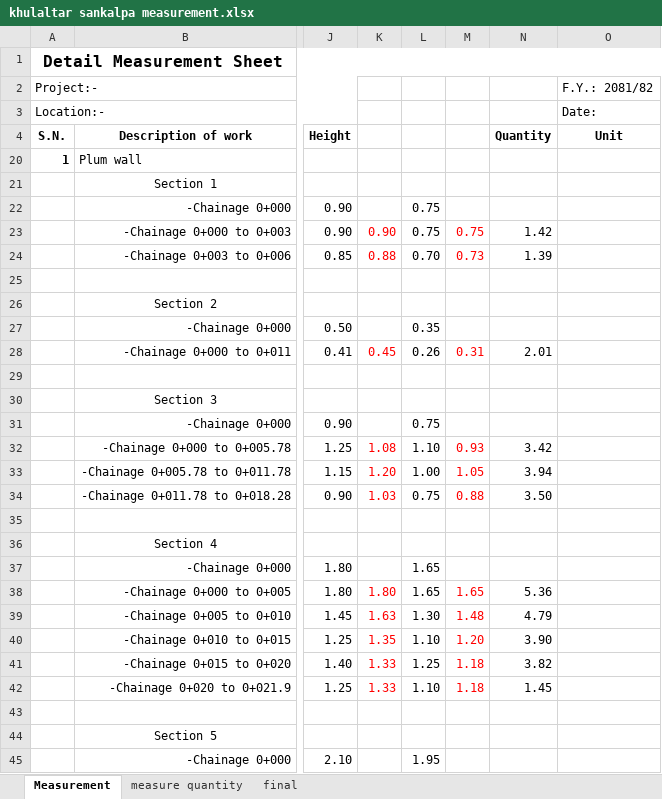
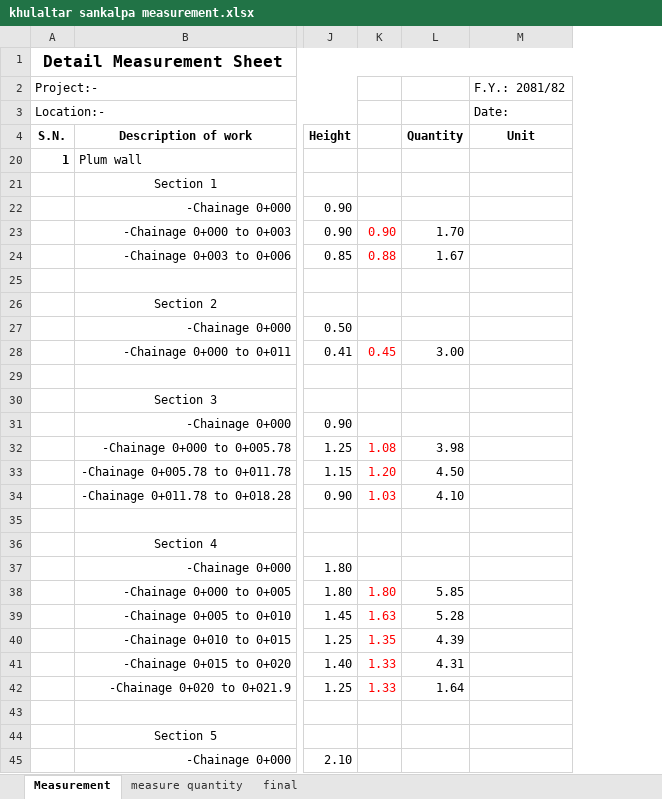
Before and after one commit to suwalcrystal/ofc, an Excel workbook: ofc/estimates/nabin sir/khulaltar sankalpa measurement.xlsx, sheet Measurement, drawn as a sheet; only a part is shown, gaps mark what is left out; values as stored, in another font and other column widths than the file's, no borders; removed rows and columns are numbered as before the commit, all else as after; the diff covers the shown part only; the diff names each change by its address in the sheet, - before the commit and + after, or states it on an @@ line.

```diff
--- a/ofc/estimates/nabin sir/khulaltar sankalpa measurement.xlsx (sheet Measurement)
+++ b/ofc/estimates/nabin sir/khulaltar sankalpa measurement.xlsx (sheet Measurement)
-column L, rows 22-45: 0.75 | 0.75 | 0.70 |  |  | 0.35 | 0.26 |  |  | 0.75 | 1.10 | 1.00 | 0.75 |  |  | 1.65 | 1.65 | 1.30 | 1.10 | 1.25 | 1.10 |  |  | 1.95
-column M, rows 23-42: 0.75 | 0.73 |  |  |  | 0.31 |  |  |  | 0.93 | 1.05 | 0.88 |  |  |  | 1.65 | 1.48 | 1.20 | 1.18 | 1.18
-L23 (Quantity): 1.42
+L23 (Quantity): 1.70
-L24 (Quantity): 1.39
+L24 (Quantity): 1.67
-L28 (Quantity): 2.01
+L28 (Quantity): 3.00
-L32 (Quantity): 3.42
+L32 (Quantity): 3.98
-L33 (Quantity): 3.94
+L33 (Quantity): 4.50
-L34 (Quantity): 3.50
+L34 (Quantity): 4.10
-L38 (Quantity): 5.36
+L38 (Quantity): 5.85
-L39 (Quantity): 4.79
+L39 (Quantity): 5.28
-L40 (Quantity): 3.90
+L40 (Quantity): 4.39
-L41 (Quantity): 3.82
+L41 (Quantity): 4.31
-L42 (Quantity): 1.45
+L42 (Quantity): 1.64
```
Also changed, not shown: 10 edited cells elsewhere in this sheet, sheet final, ofc/Rate analysis/For-all-Road-rate-analysis-81-82-shankharapur-as-per-dor-norms.xlsx, ofc/estimates/bhaipari/V_pashikhel gravel baato.xlsx, 5 other files.
